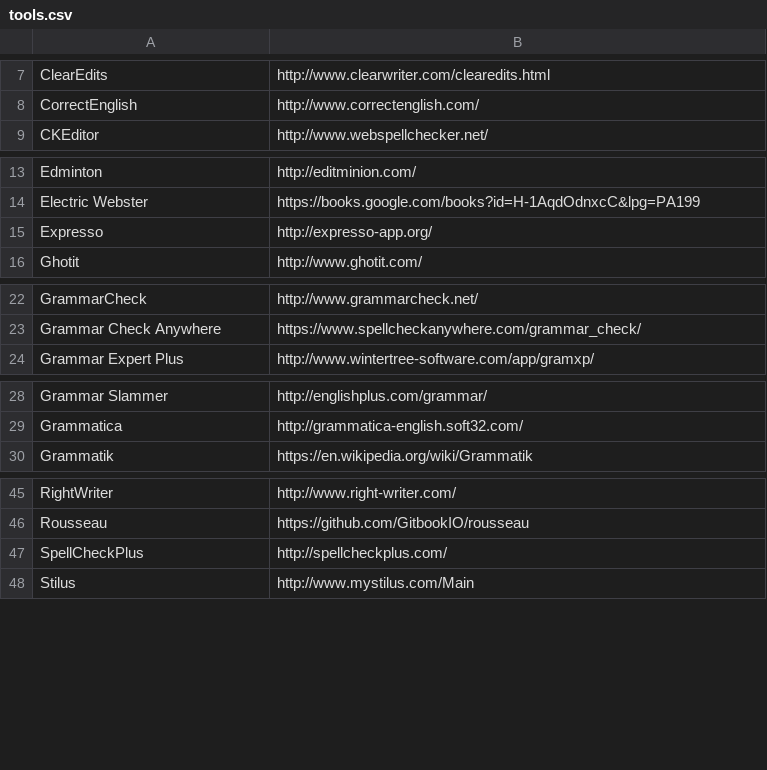
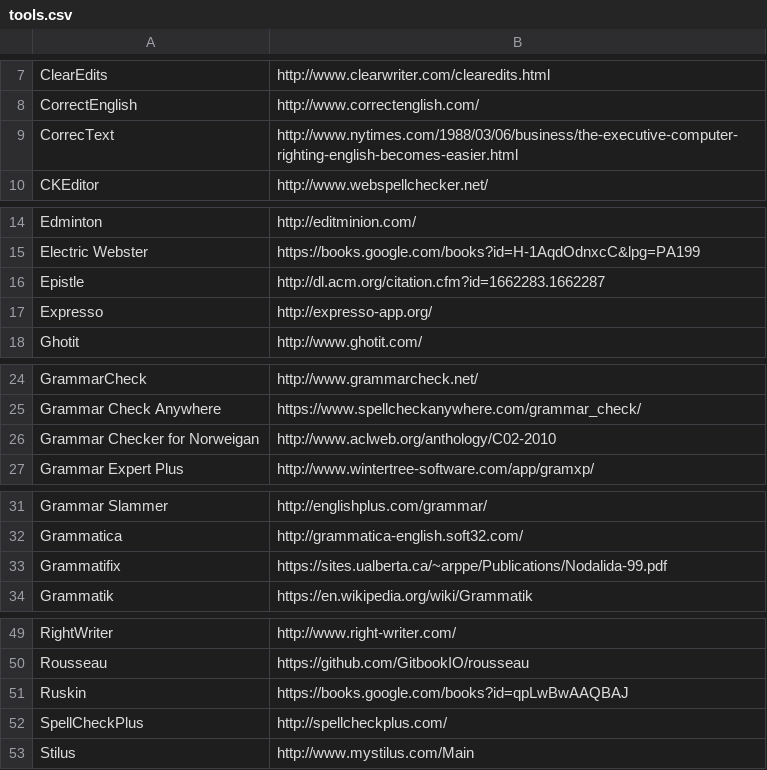
Before and after one commit to amperser/proselint, a CSV file: research/comparison/tools.csv, drawn as a sheet; only a part is shown, gaps mark what is left out.

Commit message:
Add five more usage & grammar checkers

```diff
--- a/research/comparison/tools.csv
+++ b/research/comparison/tools.csv
@@ -8,2 +8,3 @@ ClearEdits,http://www.clearwriter.com/clearedits.html
 CorrectEnglish,http://www.correctenglish.com/
+CorrecText,http://www.nytimes.com/1988/03/06/business/the-executive-computer-righting-english-becomes-easier.html
 CKEditor,http://www.webspellchecker.net/
@@ -14,2 +15,3 @@ Edminton,http://editminion.com/
 Electric Webster,https://books.google.com/books?id=H-1AqdOdnxcC&lpg=PA199
+Epistle,http://dl.acm.org/citation.cfm?id=1662283.1662287
 Expresso,http://expresso-app.org/
@@ -23,2 +25,3 @@ GrammarCheck,http://www.grammarcheck.net/
 Grammar Check Anywhere,https://www.spellcheckanywhere.com/grammar_check/
+Grammar Checker for Norweigan,http://www.aclweb.org/anthology/C02-2010
 Grammar Expert Plus,http://www.wintertree-software.com/app/gramxp/
@@ -29,2 +32,3 @@ Grammar Slammer,http://englishplus.com/grammar/
 Grammatica,http://grammatica-english.soft32.com/
+Grammatifix,https://sites.ualberta.ca/~arppe/Publications/Nodalida-99.pdf
 Grammatik,https://en.wikipedia.org/wiki/Grammatik
@@ -46,2 +50,3 @@ RightWriter,http://www.right-writer.com/
 Rousseau,https://github.com/GitbookIO/rousseau
+Ruskin,https://books.google.com/books?id=qpLwBwAAQBAJ
 SpellCheckPlus,http://spellcheckplus.com/
```
